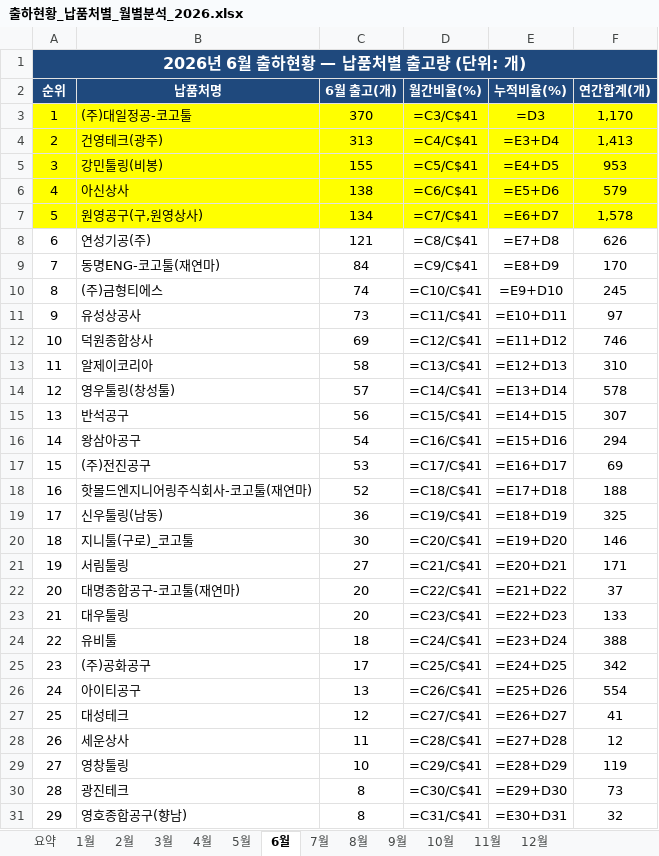
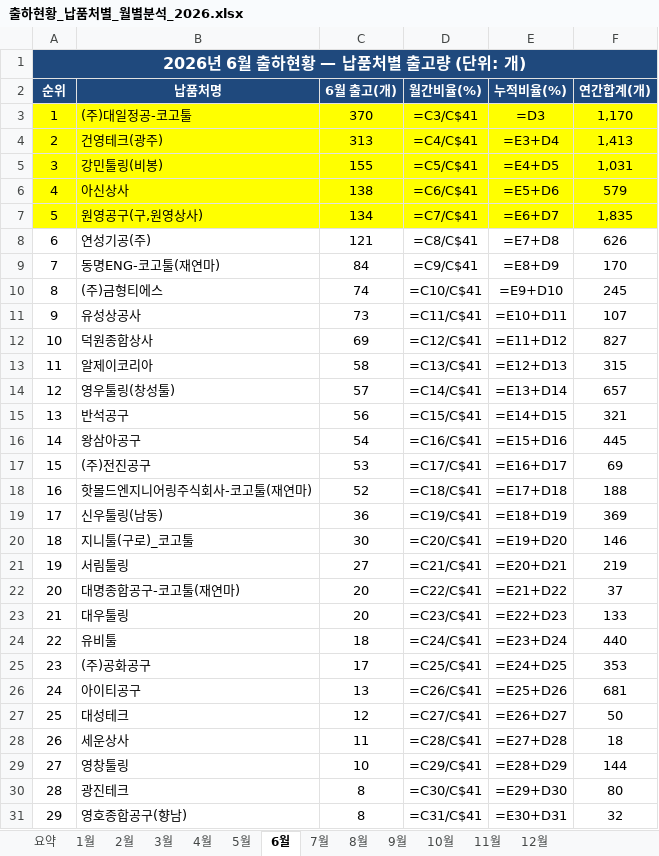
Before and after one commit to HanKyungJun/koreatooling-portal, an Excel workbook: wiki/comparisons/출하현황_납품처별_월별분석_2026.xlsx, sheet 6월, drawn as a sheet; only a part is shown; values as stored, in another font and other column widths than the file's, no borders; formulas without a stored value are shown as written; the diff covers the shown part only; the diff names each change by its address in the sheet, - before the commit and + after, or states it on an @@ line.

```diff
--- a/wiki/comparisons/출하현황_납품처별_월별분석_2026.xlsx (sheet 6월)
+++ b/wiki/comparisons/출하현황_납품처별_월별분석_2026.xlsx (sheet 6월)
-F5 (연간합계(개)): 953
+F5 (연간합계(개)): 1,031
-F7 (연간합계(개)): 1,578
+F7 (연간합계(개)): 1,835
-F11 (연간합계(개)): 97
+F11 (연간합계(개)): 107
-F12 (연간합계(개)): 746
+F12 (연간합계(개)): 827
-F13 (연간합계(개)): 310
+F13 (연간합계(개)): 315
-F14 (연간합계(개)): 578
+F14 (연간합계(개)): 657
-F15 (연간합계(개)): 307
+F15 (연간합계(개)): 321
-F16 (연간합계(개)): 294
+F16 (연간합계(개)): 445
-F19 (연간합계(개)): 325
+F19 (연간합계(개)): 369
-F21 (연간합계(개)): 171
+F21 (연간합계(개)): 219
-F24 (연간합계(개)): 388
+F24 (연간합계(개)): 440
-F25 (연간합계(개)): 342
+F25 (연간합계(개)): 353
-F26 (연간합계(개)): 554
+F26 (연간합계(개)): 681
-F27 (연간합계(개)): 41
+F27 (연간합계(개)): 50
-F28 (연간합계(개)): 12
+F28 (연간합계(개)): 18
-F29 (연간합계(개)): 119
+F29 (연간합계(개)): 144
-F30 (연간합계(개)): 73
+F30 (연간합계(개)): 80
```
Also changed, not shown: 3 edited cells elsewhere in this sheet, sheet 요약, sheet 9월, sheet 4월, sheet 7월, sheet 8월, sheet 5월, 3 more sheets, 2 other files.
